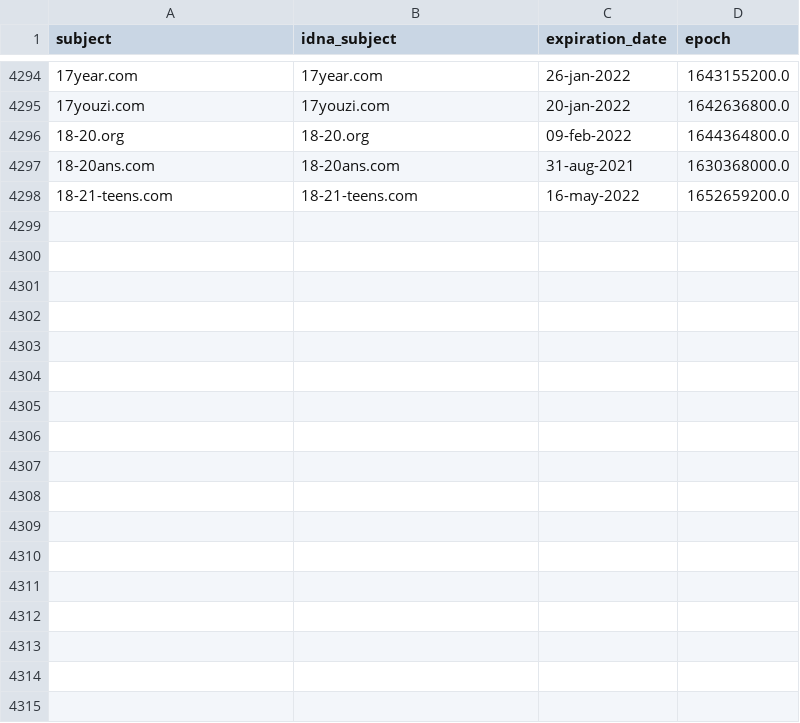
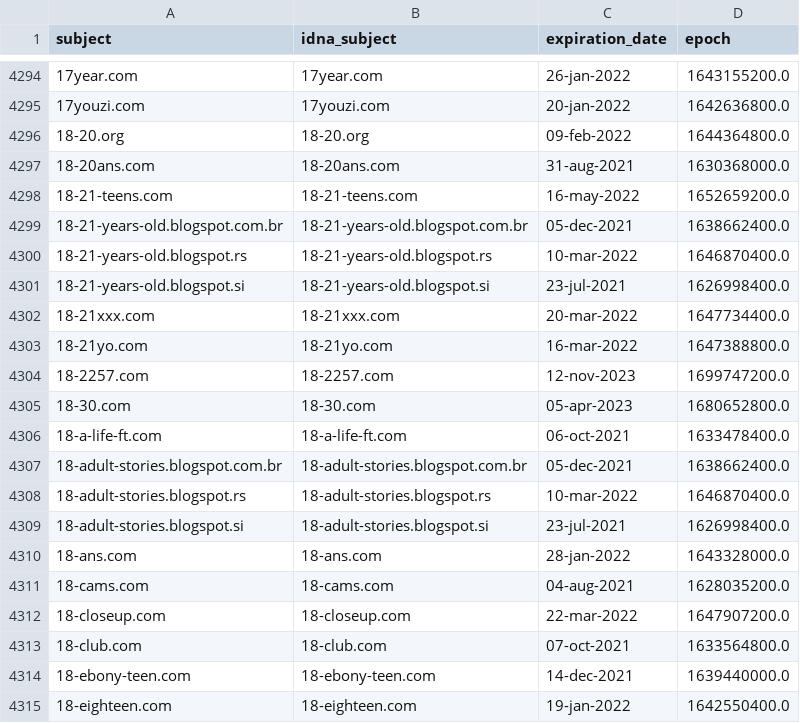
Before and after one commit to mypdns/dead-hosts, a CSV file: .pyfunceble/whois.csv, drawn as a sheet; only a part is shown, gaps mark what is left out; the diff names each change by its address in the sheet, - before the commit and + after, or states it on an @@ line.

```diff
--- a/.pyfunceble/whois.csv
+++ b/.pyfunceble/whois.csv
+row 4299: 18-21-years-old.blogspot.com.br | 18-21-years-old.blogspot.com.br | 05-dec-2021 | 1638662400.0
+row 4300: 18-21-years-old.blogspot.rs | 18-21-years-old.blogspot.rs | 10-mar-2022 | 1646870400.0
+row 4301: 18-21-years-old.blogspot.si | 18-21-years-old.blogspot.si | 23-jul-2021 | 1626998400.0
+row 4302: 18-21xxx.com | 18-21xxx.com | 20-mar-2022 | 1647734400.0
+row 4303: 18-21yo.com | 18-21yo.com | 16-mar-2022 | 1647388800.0
+row 4304: 18-2257.com | 18-2257.com | 12-nov-2023 | 1699747200.0
+row 4305: 18-30.com | 18-30.com | 05-apr-2023 | 1680652800.0
+row 4306: 18-a-life-ft.com | 18-a-life-ft.com | 06-oct-2021 | 1633478400.0
+row 4307: 18-adult-stories.blogspot.com.br | 18-adult-stories.blogspot.com.br | 05-dec-2021 | 1638662400.0
+row 4308: 18-adult-stories.blogspot.rs | 18-adult-stories.blogspot.rs | 10-mar-2022 | 1646870400.0
+row 4309: 18-adult-stories.blogspot.si | 18-adult-stories.blogspot.si | 23-jul-2021 | 1626998400.0
+row 4310: 18-ans.com | 18-ans.com | 28-jan-2022 | 1643328000.0
+row 4311: 18-cams.com | 18-cams.com | 04-aug-2021 | 1628035200.0
+row 4312: 18-closeup.com | 18-closeup.com | 22-mar-2022 | 1647907200.0
+row 4313: 18-club.com | 18-club.com | 07-oct-2021 | 1633564800.0
+row 4314: 18-ebony-teen.com | 18-ebony-teen.com | 14-dec-2021 | 1639440000.0
+row 4315: 18-eighteen.com | 18-eighteen.com | 19-jan-2022 | 1642550400.0
```
Also changed, not shown: .pyfunceble/inactive.csv, 8 other files.
